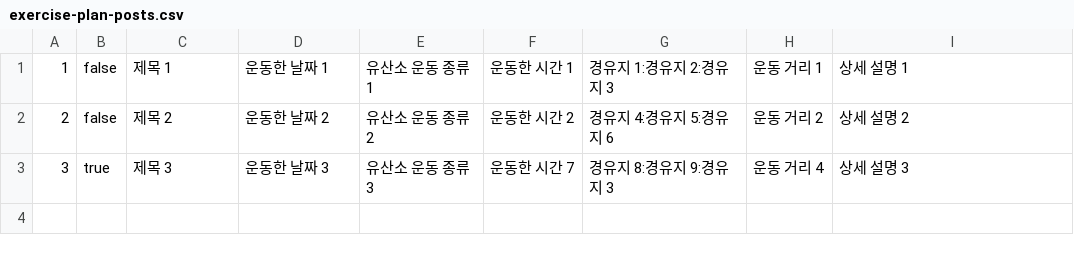
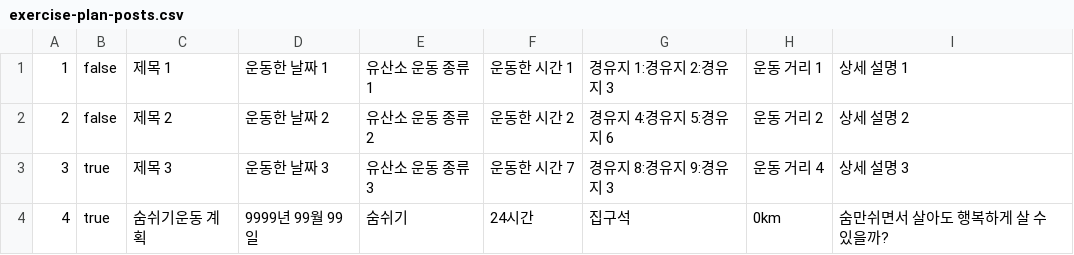
Before and after one commit to hsjkdss228/web-01-project01-hsjkdss228, a CSV file: data/exercise-plan-posts.csv, drawn as a sheet; the diff names each change by its address in the sheet, - before the commit and + after, or states it on an @@ line.

```diff
--- a/data/exercise-plan-posts.csv
+++ b/data/exercise-plan-posts.csv
+row 4: 4 | true | 숨쉬기운동 계획 | 9999년 99월 99일 | 숨쉬기 | 24시간 | 집구석 | 0km | 숨만쉬면서 살아도 행복하게 살 수 있을까?
```
Also changed, not shown: 7 other files.
